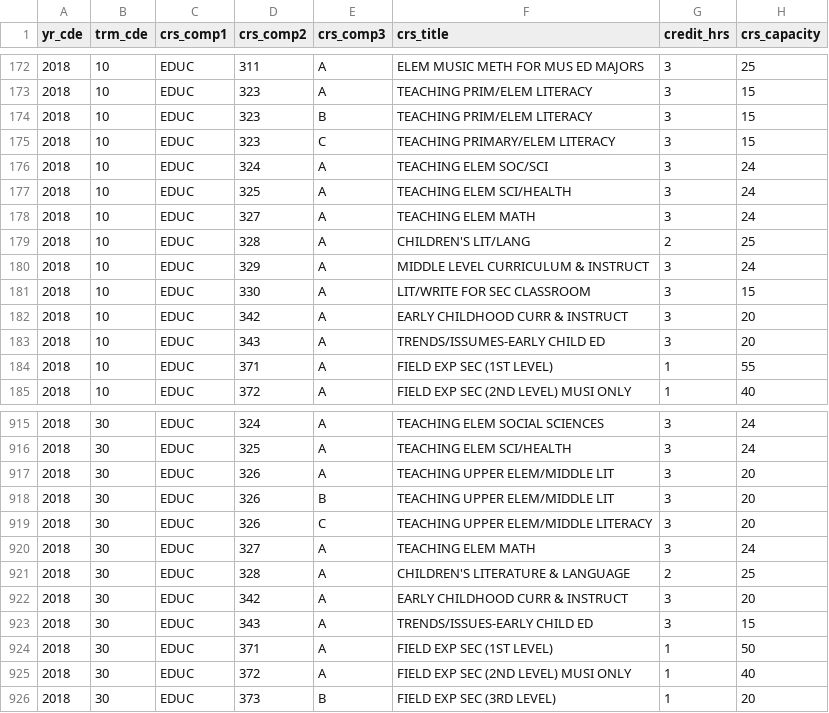
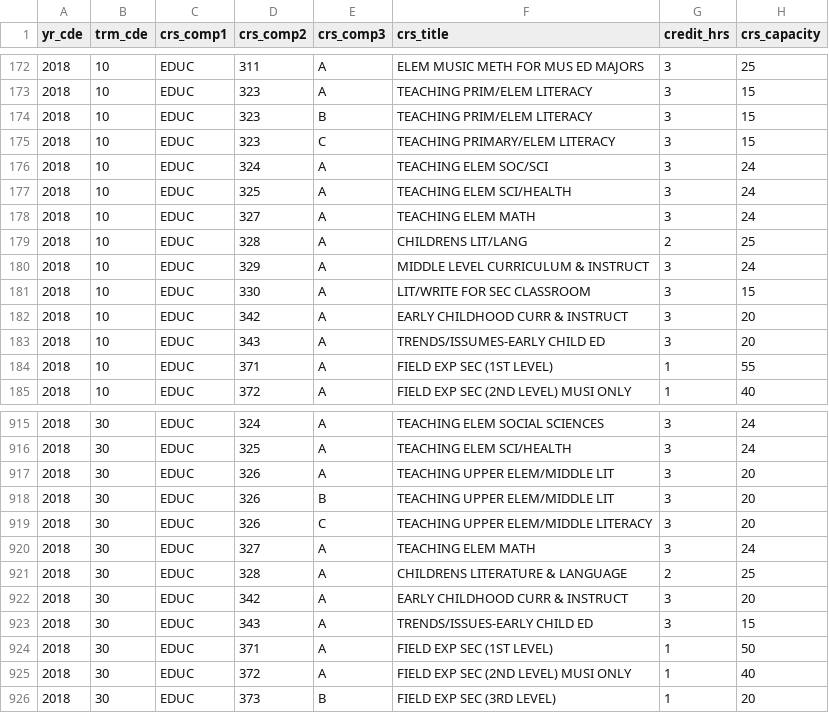
Before and after one commit to ncacioppo/BugBusters, a CSV file: 2018-2019_GCC_Courses.csv, drawn as a sheet; only a part is shown, gaps mark what is left out; the diff names each change by its address in the sheet, - before the commit and + after, or states it on an @@ line.

Commit message:
Adding filtering by course code range; removed apostrophe from course name in csvs

```diff
--- a/2018-2019_GCC_Courses.csv
+++ b/2018-2019_GCC_Courses.csv
-F179 (crs_title): CHILDREN'S LIT/LANG
+F179 (crs_title): CHILDRENS LIT/LANG
-F921 (crs_title): CHILDREN'S LITERATURE & LANGUAGE
+F921 (crs_title): CHILDRENS LITERATURE & LANGUAGE
```
Also changed, not shown: 2019-2020_GCC_Courses.csv, 2020-2021_GCC_Courses.csv, 4 other files.
